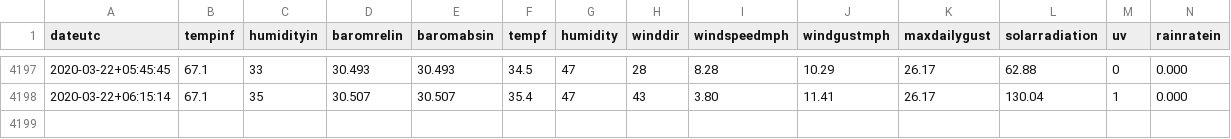
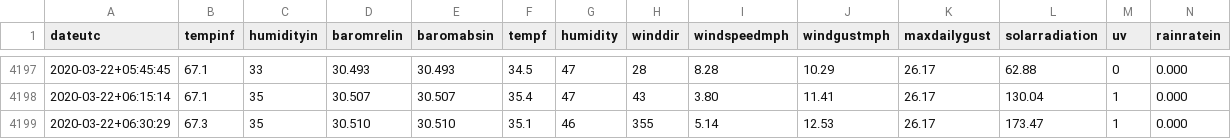
Before and after one commit to hrpunio/Nafisa, a CSV file: Weather/DP1500.csv, drawn as a sheet; only a part is shown, gaps mark what is left out; rows hold the shown columns only; the diff names each change by its address in the sheet, - before the commit and + after, or states it on an @@ line.

```diff
--- a/Weather/DP1500.csv
+++ b/Weather/DP1500.csv
+row 4199: 2020-03-22+06:30:29 | 67.3 | 35 | 30.510 | 30.510 | 35.1 | 46 | 355 | 5.14 | 12.53 | 26.17 | 173.47 | 1 | 0.000
```
Also changed, not shown: Weather/DP1500_00.csv.
